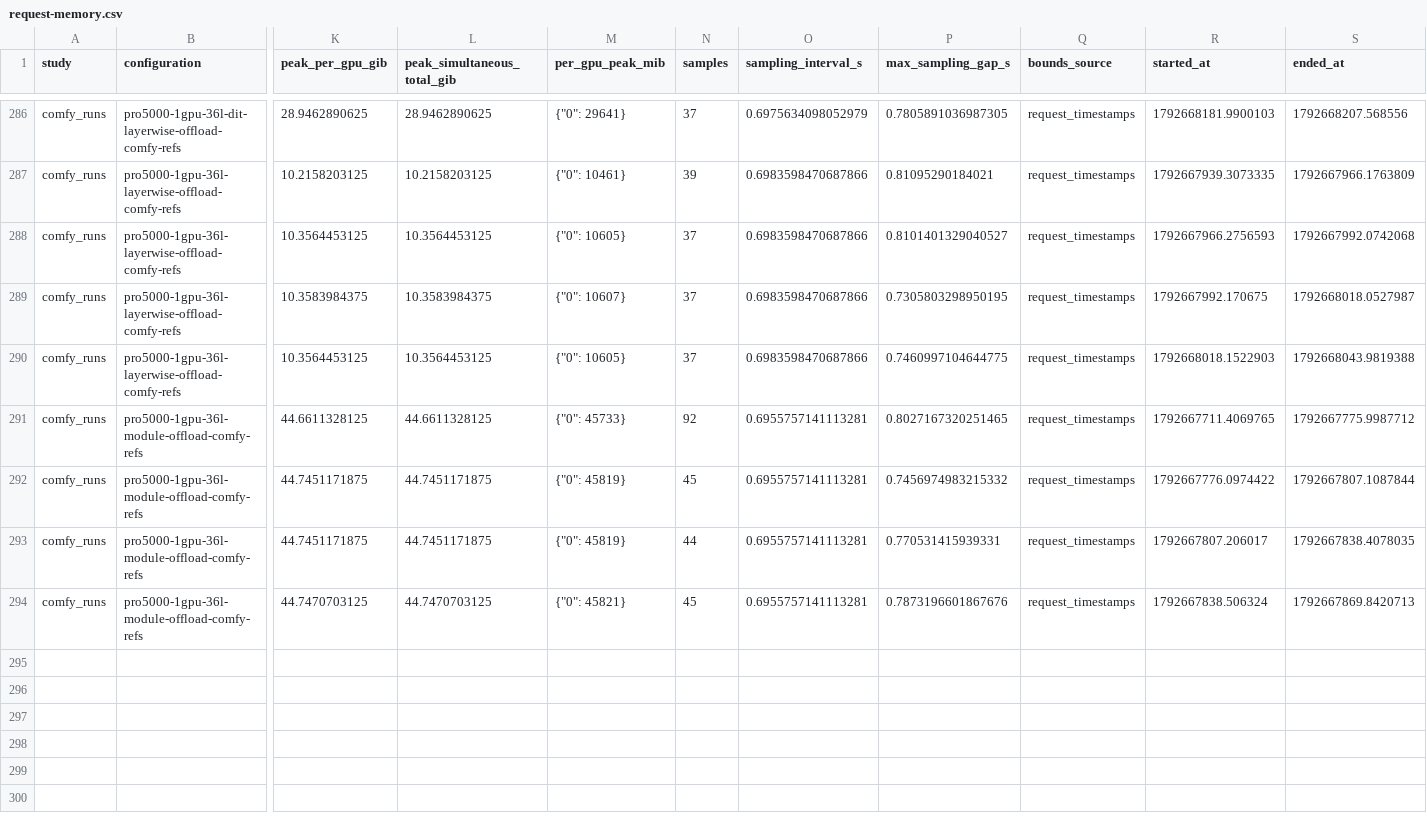
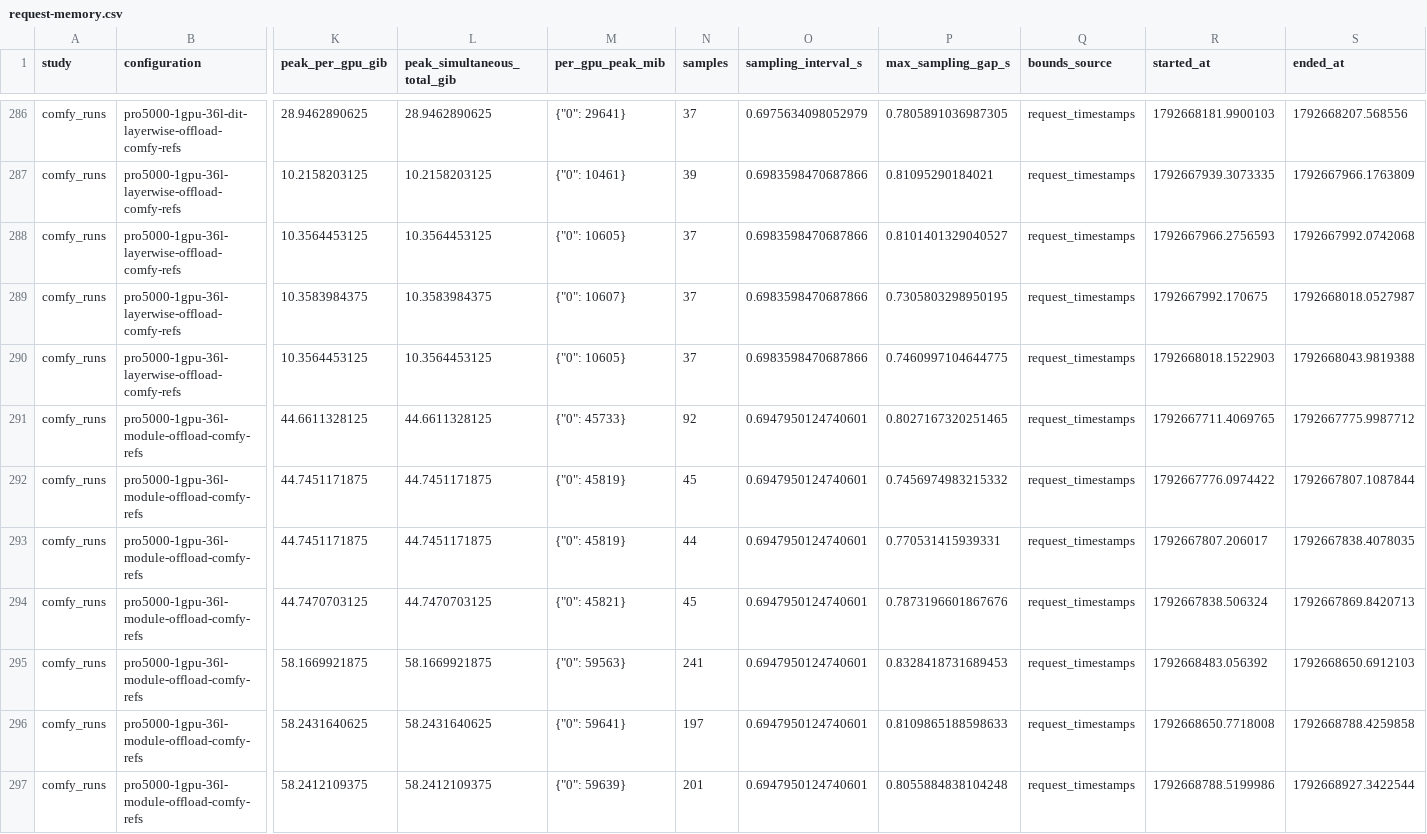
Before and after one commit to lishunyang12/fasth3-omni-evaluation-20261018, a CSV file: pro5000-4gpu/omni-local/request-memory.csv, drawn as a sheet; only a part is shown, gaps mark what is left out; rows hold the shown columns only; the diff names each change by its address in the sheet, - before the commit and + after, or states it on an @@ line.

```diff
--- a/pro5000-4gpu/omni-local/request-memory.csv
+++ b/pro5000-4gpu/omni-local/request-memory.csv
-O291:O294 (sampling_interval_s): 0.6955757141113281
+O291:O294 (sampling_interval_s): 0.6947950124740601
+row 295: comfy_runs | pro5000-1gpu-36l-module-offload-comfy-refs | 58.1669921875 | 58.1669921875 | {"0": 59563} | 241 | 0.6947950124740601 | 0.8328418731689453 | request_timestamps | 1792668483.056392 | 1792668650.6912103
+row 296: comfy_runs | pro5000-1gpu-36l-module-offload-comfy-refs | 58.2431640625 | 58.2431640625 | {"0": 59641} | 197 | 0.6947950124740601 | 0.8109865188598633 | request_timestamps | 1792668650.7718008 | 1792668788.4259858
+row 297: comfy_runs | pro5000-1gpu-36l-module-offload-comfy-refs | 58.2412109375 | 58.2412109375 | {"0": 59639} | 201 | 0.6947950124740601 | 0.8055884838104248 | request_timestamps | 1792668788.5199986 | 1792668927.3422544
```
Also changed, not shown: 4 other files.
